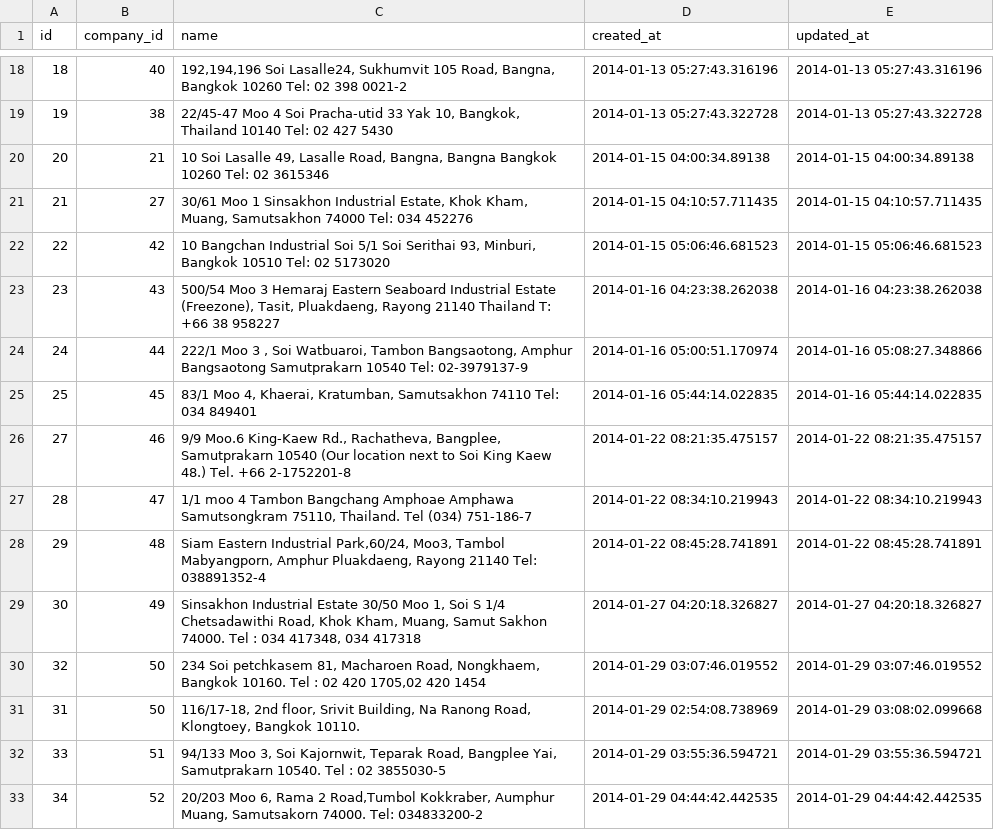
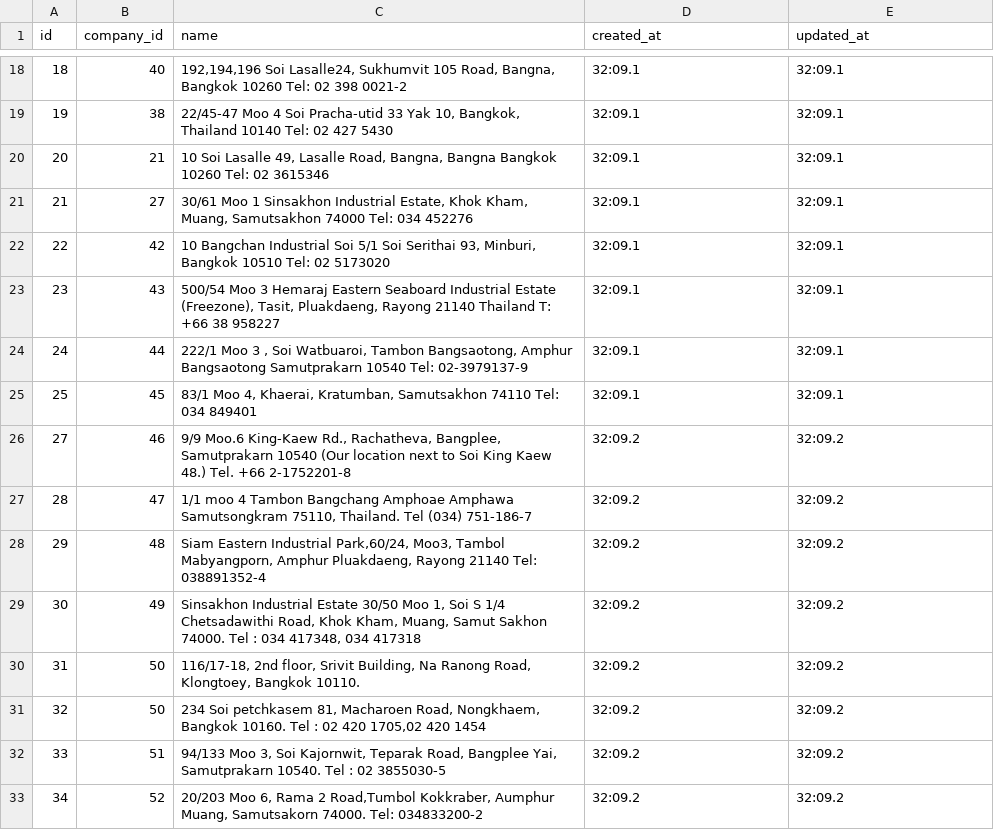
Before and after one commit to armgit5/CalendarAppRuby, a CSV file: csvdb/locations.csv, drawn as a sheet; only a part is shown, gaps mark what is left out; the diff covers the shown part only.

```diff
--- a/csvdb/locations.csv
+++ b/csvdb/locations.csv
@@ -18,16 +18,16 @@ id,company_id,name,created_at,updated_at
-18,40,"192,194,196 Soi Lasalle24, Sukhumvit 105 Road, Bangna, Bangkok 10260 Tel: 02 398 0021-2",2014-01-13 05:27:43.316196,2014-01-13 05:27:43.316196
-19,38,"22/45-47 Moo 4 Soi Pracha-utid 33 Yak 10, Bangkok, Thailand 10140 Tel: 02 427 5430",2014-01-13 05:27:43.322728,2014-01-13 05:27:43.322728
-20,21,"10 Soi Lasalle 49,  Lasalle Road, Bangna, Bangna Bangkok  10260  Tel: 02 3615346  ",2014-01-15 04:00:34.89138,2014-01-15 04:00:34.89138
-21,27,"30/61 Moo 1 Sinsakhon Industrial Estate, Khok Kham, Muang, Samutsakhon 74000 Tel: 034 452276  ",2014-01-15 04:10:57.711435,2014-01-15 04:10:57.711435
-22,42,"10 Bangchan Industrial Soi 5/1 Soi Serithai 93, Minburi, Bangkok 10510  Tel:  02 5173020",2014-01-15 05:06:46.681523,2014-01-15 05:06:46.681523
-23,43,"500/54 Moo 3 Hemaraj Eastern Seaboard Industrial Estate (Freezone), Tasit, Pluakdaeng, Rayong 21140 Thailand T: +66 38 958227",2014-01-16 04:23:38.262038,2014-01-16 04:23:38.262038
-24,44,"222/1 Moo 3 , Soi Watbuaroi, Tambon Bangsaotong, Amphur Bangsaotong Samutprakarn 10540 Tel: 02-3979137-9",2014-01-16 05:00:51.170974,2014-01-16 05:08:27.348866
-25,45,"83/1 Moo 4, Khaerai, Kratumban, Samutsakhon 74110 Tel:  034 849401",2014-01-16 05:44:14.022835,2014-01-16 05:44:14.022835
-27,46,"9/9 Moo.6 King-Kaew Rd., Rachatheva, Bangplee, Samutprakarn 10540 (Our location next to Soi King Kaew 48.)  Tel. +66 2-1752201-8",2014-01-22 08:21:35.475157,2014-01-22 08:21:35.475157
-28,47,"1/1 moo 4 Tambon Bangchang Amphoae Amphawa Samutsongkram 75110, Thailand.  Tel	(034) 751-186-7",2014-01-22 08:34:10.219943,2014-01-22 08:34:10.219943
-29,48,"Siam Eastern Industrial Park,60/24, Moo3, Tambol Mabyangporn, Amphur Pluakdaeng, Rayong 21140  Tel: 038891352-4",2014-01-22 08:45:28.741891,2014-01-22 08:45:28.741891
-30,49,"Sinsakhon Industrial Estate 30/50 Moo 1, Soi S 1/4 Chetsadawithi Road, Khok Kham, Muang, Samut Sakhon 74000. Tel : 034 417348, 034 417318",2014-01-27 04:20:18.326827,2014-01-27 04:20:18.326827
-32,50,"234 Soi petchkasem 81, Macharoen Road, Nongkhaem, Bangkok 10160. Tel : 02 420 1705,02 420 1454 ",2014-01-29 03:07:46.019552,2014-01-29 03:07:46.019552
-31,50,"116/17-18, 2nd floor, Srivit Building, Na Ranong Road, Klongtoey, Bangkok 10110. ",2014-01-29 02:54:08.738969,2014-01-29 03:08:02.099668
-33,51,"94/133 Moo 3, Soi Kajornwit, Teparak Road, Bangplee Yai, Samutprakarn 10540. Tel : 02 3855030-5",2014-01-29 03:55:36.594721,2014-01-29 03:55:36.594721
-34,52,"20/203 Moo 6, Rama 2 Road,Tumbol Kokkraber, Aumphur Muang, Samutsakorn 74000. Tel: 034833200-2",2014-01-29 04:44:42.442535,2014-01-29 04:44:42.442535
+18,40,"192,194,196 Soi Lasalle24, Sukhumvit 105 Road, Bangna, Bangkok 10260 Tel: 02 398 0021-2",32:09.1,32:09.1
+19,38,"22/45-47 Moo 4 Soi Pracha-utid 33 Yak 10, Bangkok, Thailand 10140 Tel: 02 427 5430",32:09.1,32:09.1
+20,21,"10 Soi Lasalle 49, Lasalle Road, Bangna, Bangna Bangkok 10260 Tel: 02 3615346",32:09.1,32:09.1
+21,27,"30/61 Moo 1 Sinsakhon Industrial Estate, Khok Kham, Muang, Samutsakhon 74000 Tel: 034 452276",32:09.1,32:09.1
+22,42,"10 Bangchan Industrial Soi 5/1 Soi Serithai 93, Minburi, Bangkok 10510 Tel: 02 5173020",32:09.1,32:09.1
+23,43,"500/54 Moo 3 Hemaraj Eastern Seaboard Industrial Estate (Freezone), Tasit, Pluakdaeng, Rayong 21140 Thailand T: +66 38 958227",32:09.1,32:09.1
+24,44,"222/1 Moo 3 , Soi Watbuaroi, Tambon Bangsaotong, Amphur Bangsaotong Samutprakarn 10540 Tel: 02-3979137-9",32:09.1,32:09.1
+25,45,"83/1 Moo 4, Khaerai, Kratumban, Samutsakhon 74110 Tel: 034 849401",32:09.1,32:09.1
+27,46,"9/9 Moo.6 King-Kaew Rd., Rachatheva, Bangplee, Samutprakarn 10540 (Our location next to Soi King Kaew 48.) Tel. +66 2-1752201-8",32:09.2,32:09.2
+28,47,"1/1 moo 4 Tambon Bangchang Amphoae Amphawa Samutsongkram 75110, Thailand. Tel (034) 751-186-7",32:09.2,32:09.2
+29,48,"Siam Eastern Industrial Park,60/24, Moo3, Tambol Mabyangporn, Amphur Pluakdaeng, Rayong 21140 Tel: 038891352-4",32:09.2,32:09.2
+30,49,"Sinsakhon Industrial Estate 30/50 Moo 1, Soi S 1/4 Chetsadawithi Road, Khok Kham, Muang, Samut Sakhon 74000. Tel : 034 417348, 034 417318",32:09.2,32:09.2
+31,50,"116/17-18, 2nd floor, Srivit Building, Na Ranong Road, Klongtoey, Bangkok 10110.",32:09.2,32:09.2
+32,50,"234 Soi petchkasem 81, Macharoen Road, Nongkhaem, Bangkok 10160. Tel : 02 420 1705,02 420 1454",32:09.2,32:09.2
+33,51,"94/133 Moo 3, Soi Kajornwit, Teparak Road, Bangplee Yai, Samutprakarn 10540. Tel : 02 3855030-5",32:09.2,32:09.2
+34,52,"20/203 Moo 6, Rama 2 Road,Tumbol Kokkraber, Aumphur Muang, Samutsakorn 74000. Tel: 034833200-2",32:09.2,32:09.2
```
Also changed, not shown: 15 added rows and 38 edited cells elsewhere in this file, csvdb/companies.csv, csvdb/schedules.csv, 28 other files.
